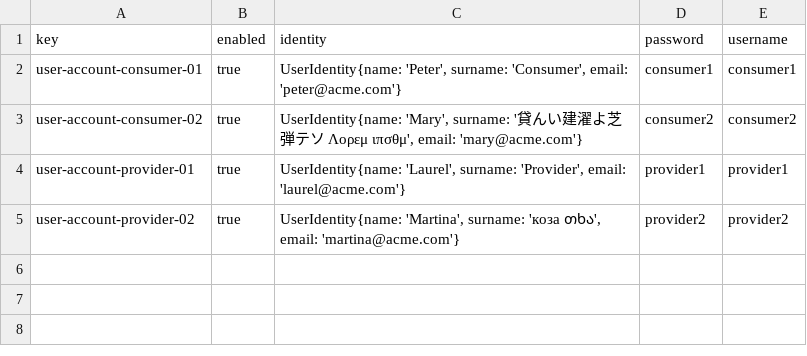
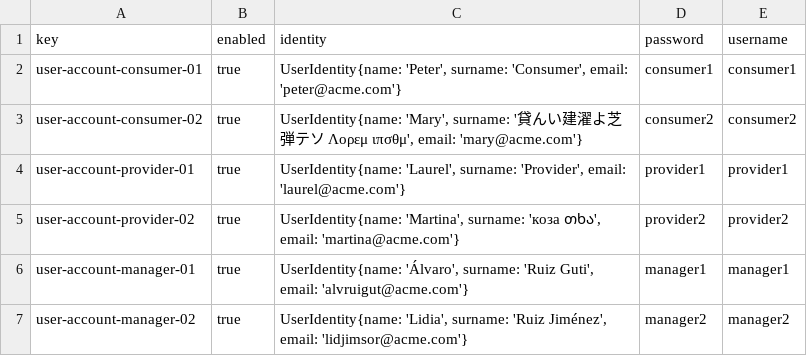
Before and after one commit to yesgarfue/Acme-SF-D04, a CSV file: src/main/webapp/WEB-INF/resources/sample-data/user-account.csv, drawn as a sheet; the diff names each change by its address in the sheet, - before the commit and + after, or states it on an @@ line.

```diff
--- a/src/main/webapp/WEB-INF/resources/sample-data/user-account.csv
+++ b/src/main/webapp/WEB-INF/resources/sample-data/user-account.csv
+row 6: user-account-manager-01 | true | UserIdentity{name: 'Álvaro', surname: 'Ruiz Guti', email: 'alvruigut@acme.com'} | manager1 | manager1
+row 7: user-account-manager-02 | true | UserIdentity{name: 'Lidia', surname: 'Ruiz Jiménez', email: 'lidjimsor@acme.com'} | manager2 | manager2
```
Also changed, not shown: 10 other files.
